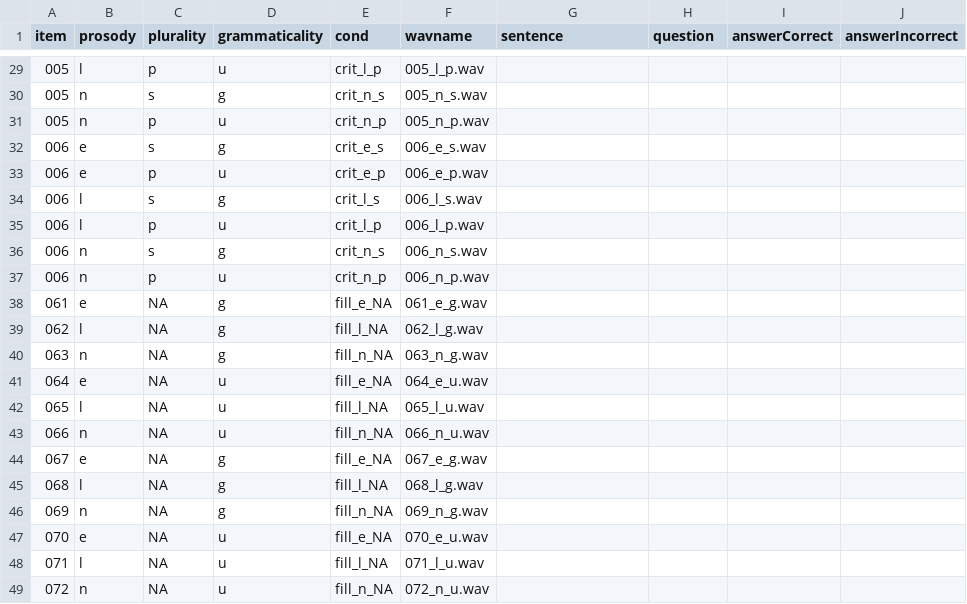
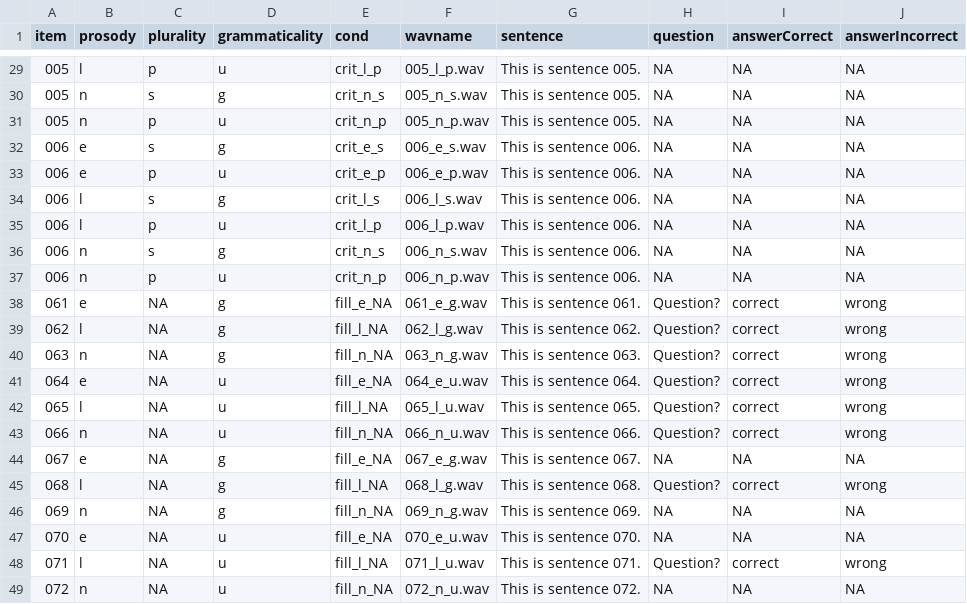
Before and after one commit to ajroyer/agr-att-pcIBEX, a CSV file: chunk_includes/test-design.csv, drawn as a sheet; only a part is shown, gaps mark what is left out; the diff covers the shown part only.

```diff
--- a/chunk_includes/test-design.csv
+++ b/chunk_includes/test-design.csv
@@ -29,21 +29,21 @@ item,prosody,plurality,grammaticality,cond,wavname,sentence,question,answerCorre
-005,l,p,u,crit_l_p,005_l_p.wav,,,,
-005,n,s,g,crit_n_s,005_n_s.wav,,,,
-005,n,p,u,crit_n_p,005_n_p.wav,,,,
-006,e,s,g,crit_e_s,006_e_s.wav,,,,
-006,e,p,u,crit_e_p,006_e_p.wav,,,,
-006,l,s,g,crit_l_s,006_l_s.wav,,,,
-006,l,p,u,crit_l_p,006_l_p.wav,,,,
-006,n,s,g,crit_n_s,006_n_s.wav,,,,
-006,n,p,u,crit_n_p,006_n_p.wav,,,,
-061,e,NA,g,fill_e_NA,061_e_g.wav,,,,
-062,l,NA,g,fill_l_NA,062_l_g.wav,,,,
-063,n,NA,g,fill_n_NA,063_n_g.wav,,,,
-064,e,NA,u,fill_e_NA,064_e_u.wav,,,,
-065,l,NA,u,fill_l_NA,065_l_u.wav,,,,
-066,n,NA,u,fill_n_NA,066_n_u.wav,,,,
-067,e,NA,g,fill_e_NA,067_e_g.wav,,,,
-068,l,NA,g,fill_l_NA,068_l_g.wav,,,,
-069,n,NA,g,fill_n_NA,069_n_g.wav,,,,
-070,e,NA,u,fill_e_NA,070_e_u.wav,,,,
-071,l,NA,u,fill_l_NA,071_l_u.wav,,,,
-072,n,NA,u,fill_n_NA,072_n_u.wav,,,,
+005,l,p,u,crit_l_p,005_l_p.wav,This is sentence 005.,NA,NA,NA
+005,n,s,g,crit_n_s,005_n_s.wav,This is sentence 005.,NA,NA,NA
+005,n,p,u,crit_n_p,005_n_p.wav,This is sentence 005.,NA,NA,NA
+006,e,s,g,crit_e_s,006_e_s.wav,This is sentence 006.,NA,NA,NA
+006,e,p,u,crit_e_p,006_e_p.wav,This is sentence 006.,NA,NA,NA
+006,l,s,g,crit_l_s,006_l_s.wav,This is sentence 006.,NA,NA,NA
+006,l,p,u,crit_l_p,006_l_p.wav,This is sentence 006.,NA,NA,NA
+006,n,s,g,crit_n_s,006_n_s.wav,This is sentence 006.,NA,NA,NA
+006,n,p,u,crit_n_p,006_n_p.wav,This is sentence 006.,NA,NA,NA
+061,e,NA,g,fill_e_NA,061_e_g.wav,This is sentence 061.,Question?,correct,wrong
+062,l,NA,g,fill_l_NA,062_l_g.wav,This is sentence 062.,Question?,correct,wrong
+063,n,NA,g,fill_n_NA,063_n_g.wav,This is sentence 063.,Question?,correct,wrong
+064,e,NA,u,fill_e_NA,064_e_u.wav,This is sentence 064.,Question?,correct,wrong
+065,l,NA,u,fill_l_NA,065_l_u.wav,This is sentence 065.,Question?,correct,wrong
+066,n,NA,u,fill_n_NA,066_n_u.wav,This is sentence 066.,Question?,correct,wrong
+067,e,NA,g,fill_e_NA,067_e_g.wav,This is sentence 067.,NA,NA,NA
+068,l,NA,g,fill_l_NA,068_l_g.wav,This is sentence 068.,Question?,correct,wrong
+069,n,NA,g,fill_n_NA,069_n_g.wav,This is sentence 069.,NA,NA,NA
+070,e,NA,u,fill_e_NA,070_e_u.wav,This is sentence 070.,NA,NA,NA
+071,l,NA,u,fill_l_NA,071_l_u.wav,This is sentence 071.,Question?,correct,wrong
+072,n,NA,u,fill_n_NA,072_n_u.wav,This is sentence 072.,NA,NA,NA
```
Also changed, not shown: 108 edited cells elsewhere in this file, 1 other file.
